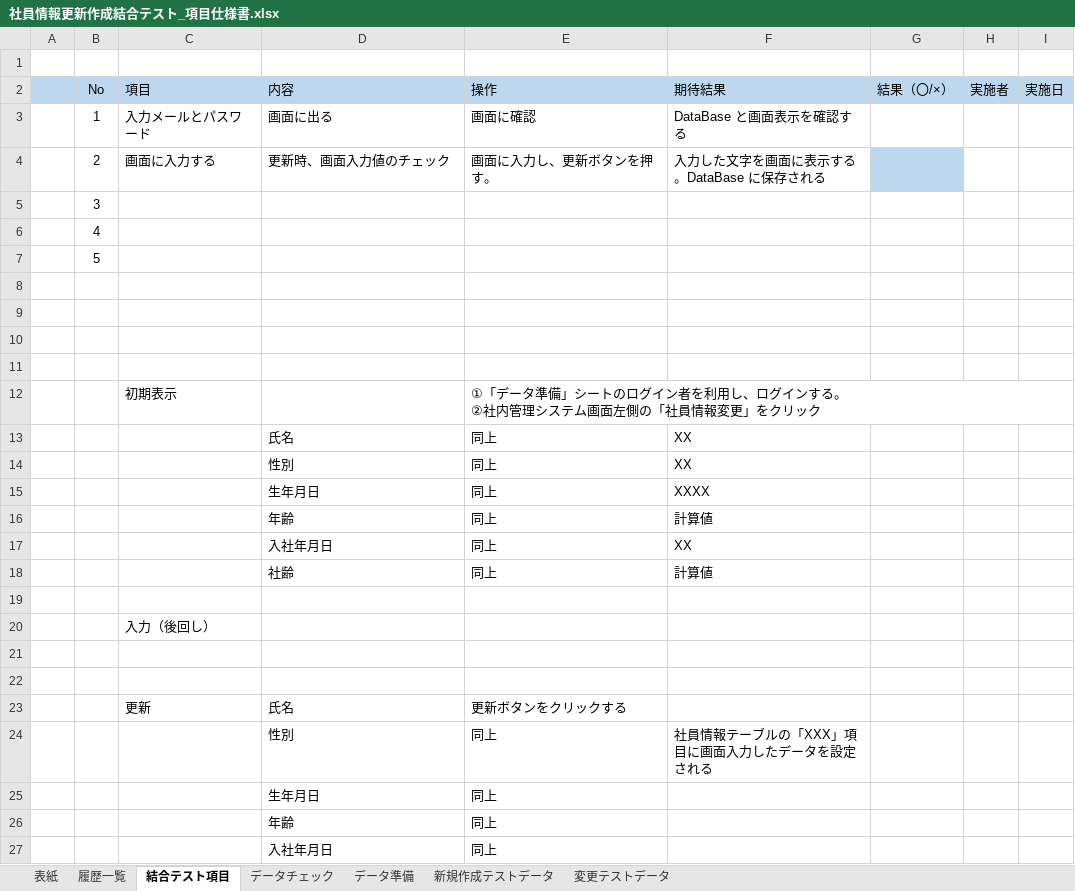
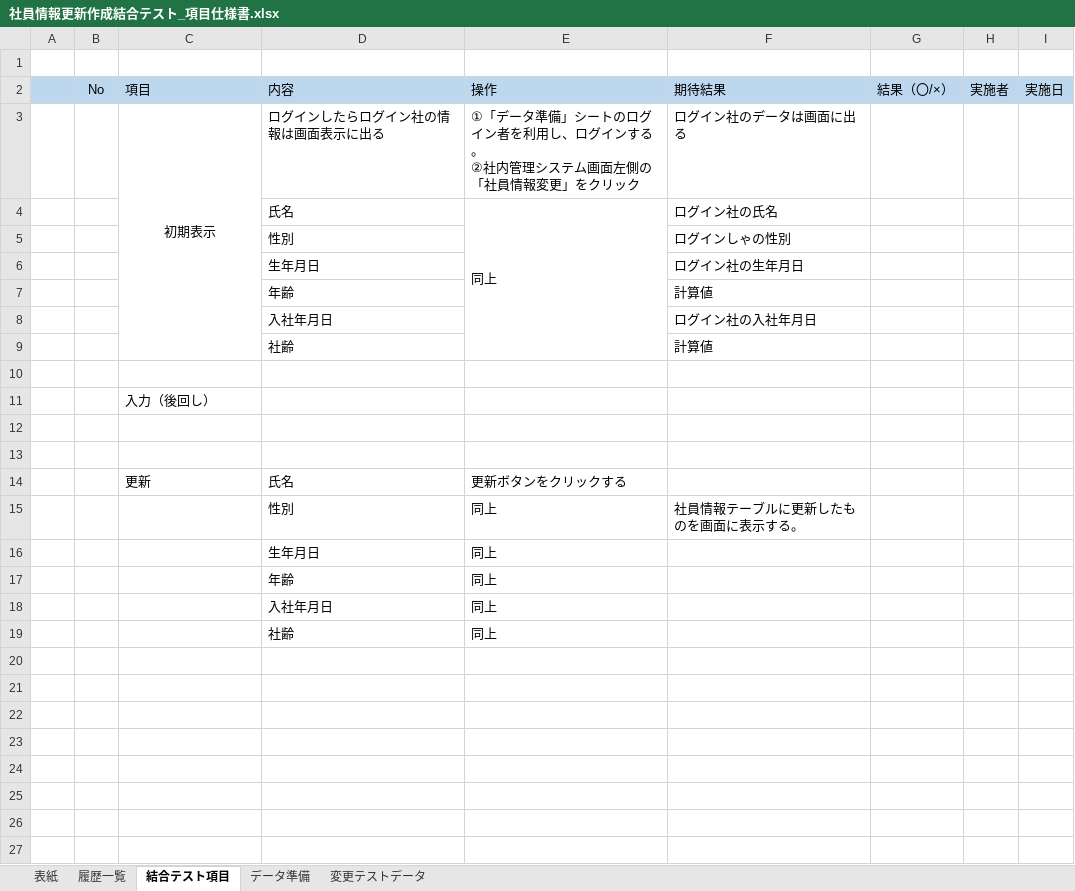
Before and after one commit to softtechSoft/ems, an Excel workbook: DOC/結合テスト/社員情報更新作成結合テスト_項目仕様書.xlsx, sheet 結合テスト項目, drawn as a sheet; only a part is shown; the shorter side is filled out with more unchanged rows; values as stored, in another font and other column widths than the file's, no borders; removed rows and columns are numbered as before the commit, all else as after; ↵ is a line break in a cell; the diff names each change by its address in the sheet, - before the commit and + after, or states it on an @@ line.

```diff
--- a/DOC/結合テスト/社員情報更新作成結合テスト_項目仕様書.xlsx (sheet 結合テスト項目)
+++ b/DOC/結合テスト/社員情報更新作成結合テスト_項目仕様書.xlsx (sheet 結合テスト項目)
-sheet tab: データチェック
-sheet tab: 新規作成テストデータ
-row 3:  | 1 | 入力メールとパスワード | 画面に出る | 画面に確認 | DataBase と画面表示を確認する
-row 4:  | 2 | 画面に入力する | 更新時、画面入力値のチェック | 画面に入力し、更新ボタンを押す。 | 入力した文字を画面に表示する。DataBase に保存される
-row 5:  | 3
-row 6:  | 4
-row 7:  | 5
-row 3: (empty)
+row 3:  |  | 初期表示 | ログインしたらログイン社の情報は画面表示に出る | ①「データ準備」シートのログイン者を利用し、ログインする。 ↵ ②社内管理システム画面左側の「社員情報変更」をクリック | ログイン社のデータは画面に出る
+C3:C9 merged
-row 9: (empty)
-row 10: (empty)
-row 11: (empty)
-row 12:  |  | 初期表示 |  | ①「データ準備」シートのログイン者を利用し、ログインする。 ↵ ②社内管理システム画面左側の「社員情報変更」をクリック
+E4:E9 merged
-F4: XX
+F4: ログイン社の氏名
-row 14:  |  |  | 性別 | 同上 | XX
-row 15:  |  |  | 生年月日 | 同上 | XXXX
+row 5:  |  |  | 性別 |  | ログインしゃの性別
+row 6:  |  |  | 生年月日 |  | ログイン社の生年月日
-E7: 同上
+E7: (empty)
-row 17:  |  |  | 入社年月日 | 同上 | XX
+row 8:  |  |  | 入社年月日 |  | ログイン社の入社年月日
-E9: 同上
+E9: (empty)
-F15: 社員情報テーブルの「XXX」項目に画面入力したデータを設定される
+F15: 社員情報テーブルに更新したものを画面に表示する。
```
Also changed, not shown: sheet データ準備, sheet 変更テストデータ, sheet 履歴一覧.
